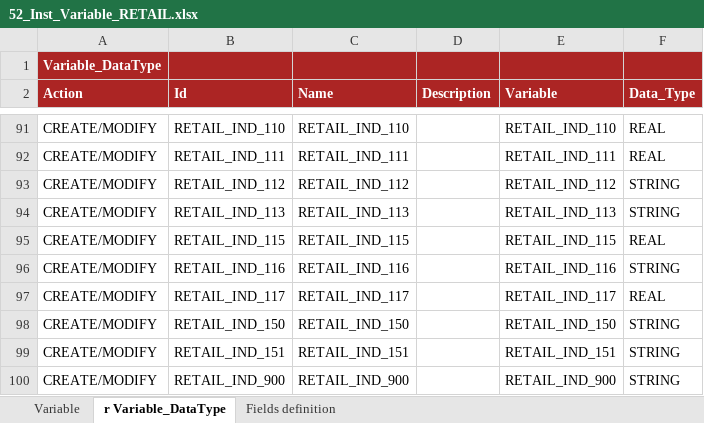
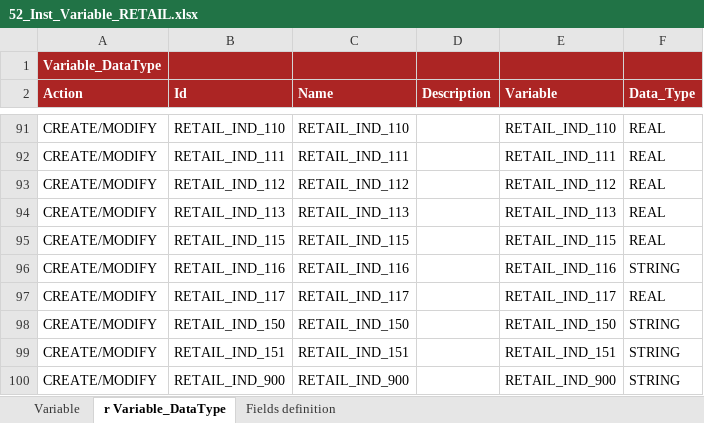
Before and after one commit to cybertop35/intelliJConf, an Excel workbook: earlywarning-pom/earlywarning-config/src/baf-instances/52_Inst_Variable_RETAIL.xlsx, sheet r Variable_DataType, drawn as a sheet; only a part is shown, gaps mark what is left out; values as stored, in another font and other column widths than the file's, no borders; charts and pictures not drawn; the diff names each change by its address in the sheet, - before the commit and + after, or states it on an @@ line.

```diff
--- a/earlywarning-pom/earlywarning-config/src/baf-instances/52_Inst_Variable_RETAIL.xlsx (sheet r Variable_DataType)
+++ b/earlywarning-pom/earlywarning-config/src/baf-instances/52_Inst_Variable_RETAIL.xlsx (sheet r Variable_DataType)
-F93:F94 (Data_Type): STRING
+F93:F94 (Data_Type): REAL
```
Also changed, not shown: sheet Variable, 2 other files.
